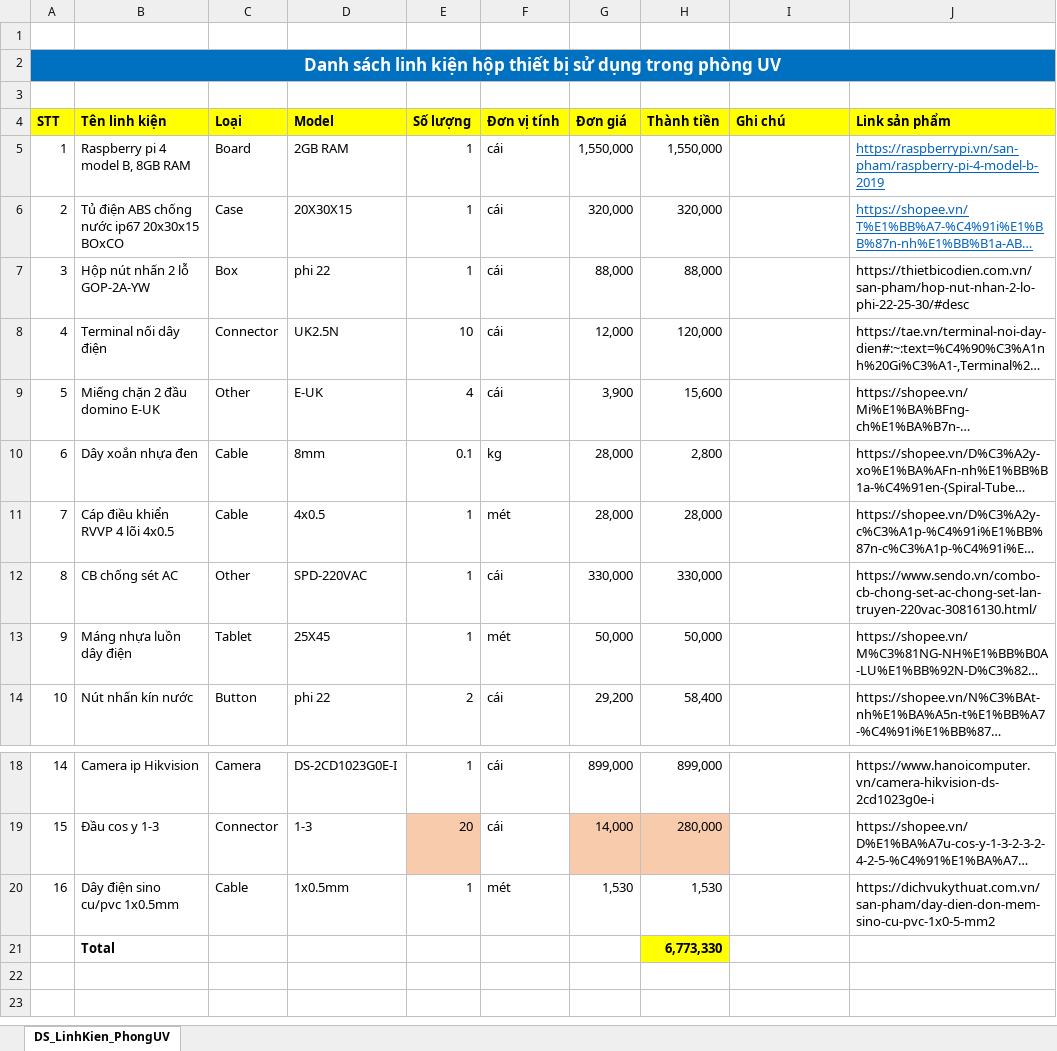
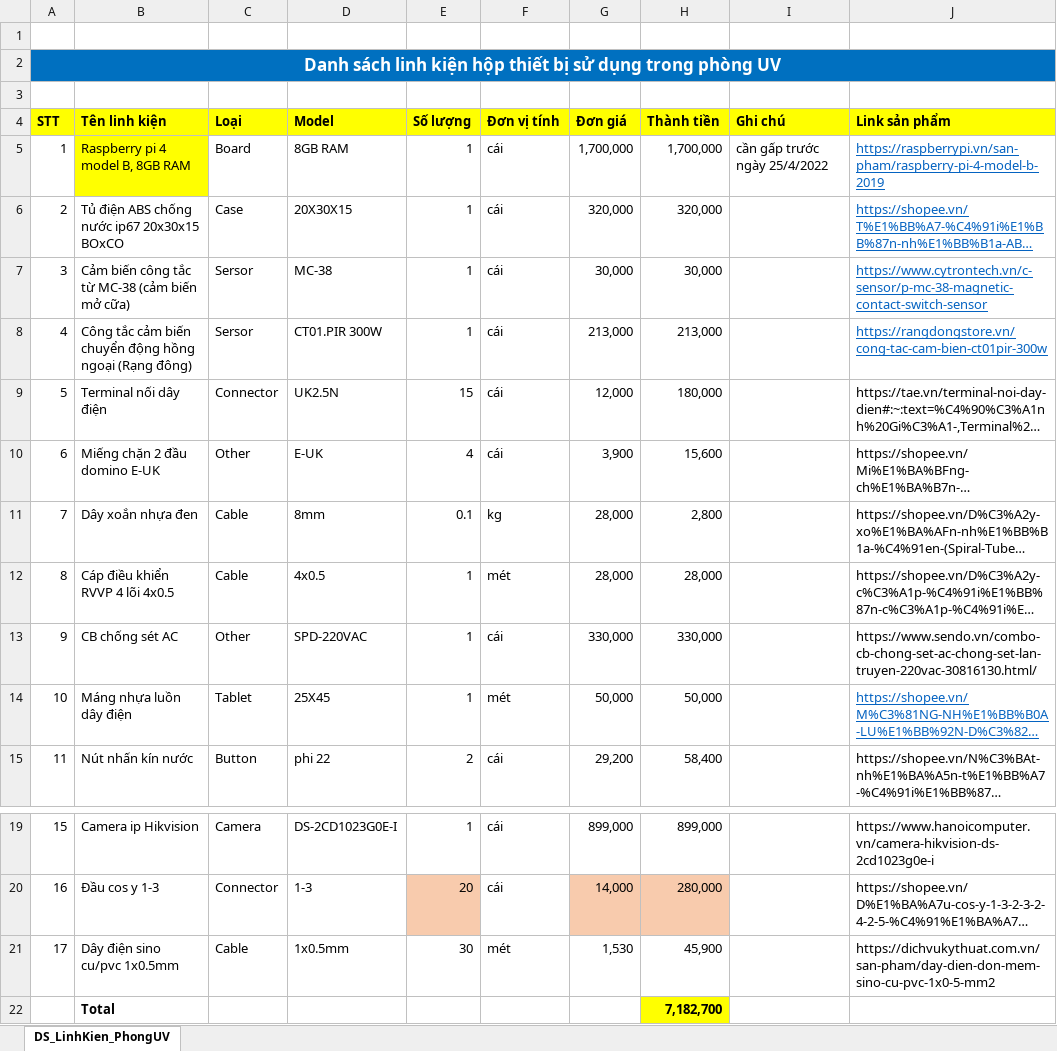
Before and after one commit to nhatsinh97/ATSH_BINHTHUAN, an Excel workbook: 1_Phần cứng/đặt hàng/ATSH_DS_LK_HopThietBi_20220408.xlsx, sheet DS_LinhKien_PhongUV, drawn as a sheet; only a part is shown, gaps mark what is left out; long unchanged cells end in …; values as stored, in another font and other column widths than the file's, no borders; removed rows and columns are numbered as before the commit, all else as after; the diff names each change by its address in the sheet, - before the commit and + after, or states it on an @@ line.

```diff
--- a/1_Phần cứng/đặt hàng/ATSH_DS_LK_HopThietBi_20220408.xlsx (sheet DS_LinhKien_PhongUV)
+++ b/1_Phần cứng/đặt hàng/ATSH_DS_LK_HopThietBi_20220408.xlsx (sheet DS_LinhKien_PhongUV)
-B5 fill: none
+B5 fill: #FFFF00
-D5 (Model): 2GB RAM
+D5 (Model): 8GB RAM
-G5 (Đơn giá): 1,550,000
+G5 (Đơn giá): 1,700,000
-H5 (Thành tiền): 1,550,000
+H5 (Thành tiền): 1,700,000
-I5 (Ghi chú): (empty)
+I5 (Ghi chú): cần gấp trước ngày 25/4/2022
-row 7: 3 | Hộp nút nhấn 2 lỗ GOP-2A-YW | Box | phi 22 | 1 | cái | 88,000 | 88,000 |  | https://thietbicodien.com.vn/san-pham/hop-nut-nhan-2-lo-phi-22-25-30/#desc
+row 7: 3 | Cảm biến công tắc từ MC-38 (cảm biến mở cữa) | Sersor | MC-38 | 1 | cái | 30,000 | 30,000 |  | https://www.cytrontech.vn/c-sensor/p-mc-38-magnetic-contact-switch-sensor
+row 8: 4 | Công tắc cảm biến chuyển động hồng ngoại (Rạng đông) | Sersor | CT01.PIR 300W | 1 | cái | 213,000 | 213,000 |  | https://rangdongstore.vn/cong-tac-cam-bien-ct01pir-300w
@@ column A (STT) renumbered between rows 9 and 21 @@
-E9 (Số lượng): 10
+E9 (Số lượng): 15
-H9 (Thành tiền): 120,000
+H9 (Thành tiền): 180,000
@@ J14 underline: off → on, text colour: black → #0563C1 @@
-E21 (Số lượng): 1
+E21 (Số lượng): 30
-H21 (Thành tiền): 1,530
+H21 (Thành tiền): 45,900
-H22 (Thành tiền): 6,773,330
+H22 (Thành tiền): 7,182,700
```
Also changed, not shown: formulas that keep their value, 9 other files.
